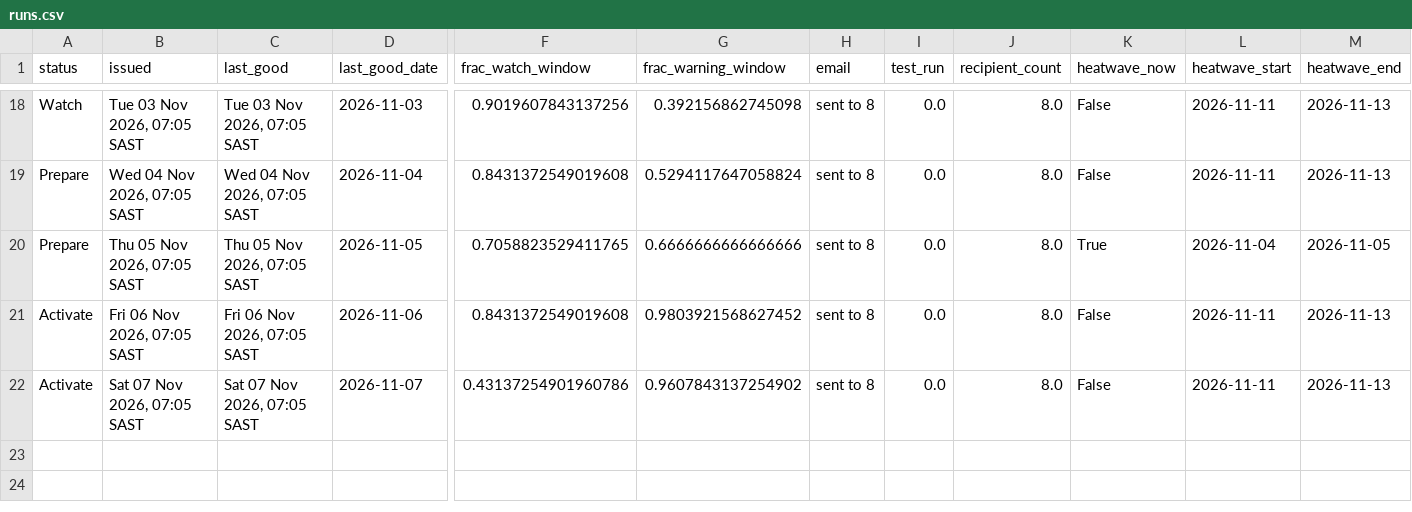
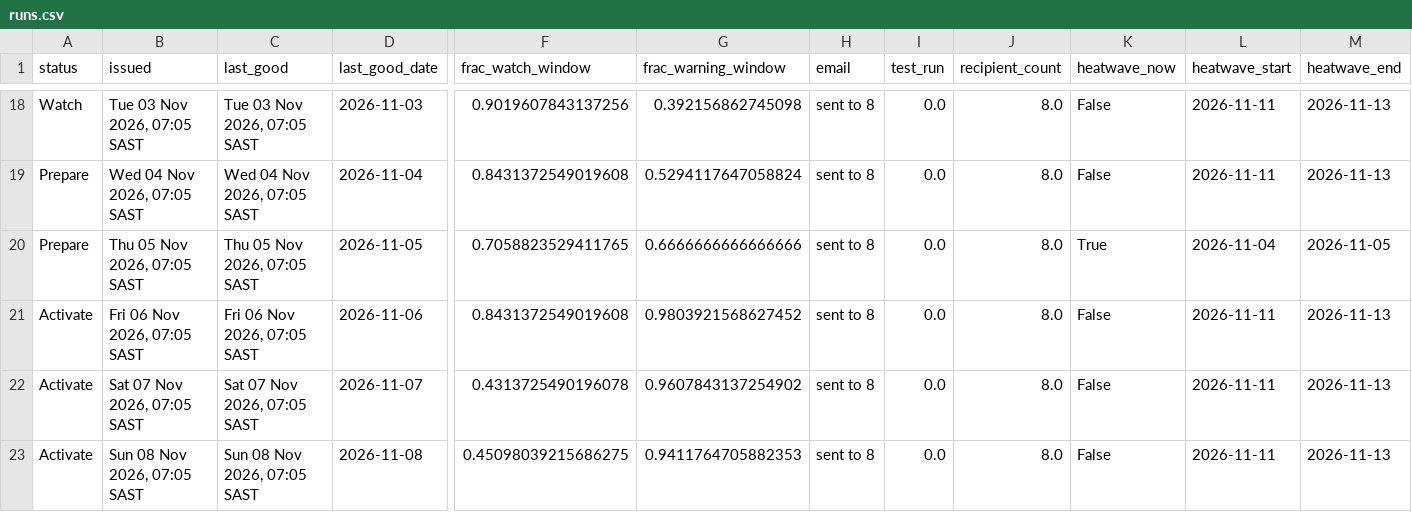
Before and after one commit to Wits-Planetary-Health-Research/heat-ews-bioheat, a CSV file: docs/runs.csv, drawn as a sheet; only a part is shown, gaps mark what is left out; rows hold the shown columns only; the diff names each change by its address in the sheet, - before the commit and + after, or states it on an @@ line.

```diff
--- a/docs/runs.csv
+++ b/docs/runs.csv
-F22 (frac_watch_window): 0.43137254901960786
+F22 (frac_watch_window): 0.4313725490196078
+row 23: Activate | Sun 08 Nov 2026, 07:05 SAST | Sun 08 Nov 2026, 07:05 SAST | 2026-11-08 | 0.45098039215686275 | 0.9411764705882353 | sent to 8 | 0.0 | 8.0 | False | 2026-11-11 | 2026-11-13
```
Also changed, not shown: 2 other files.
